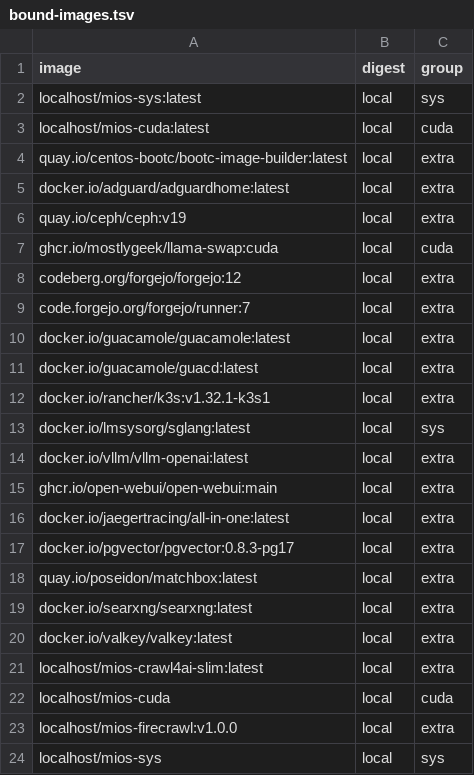
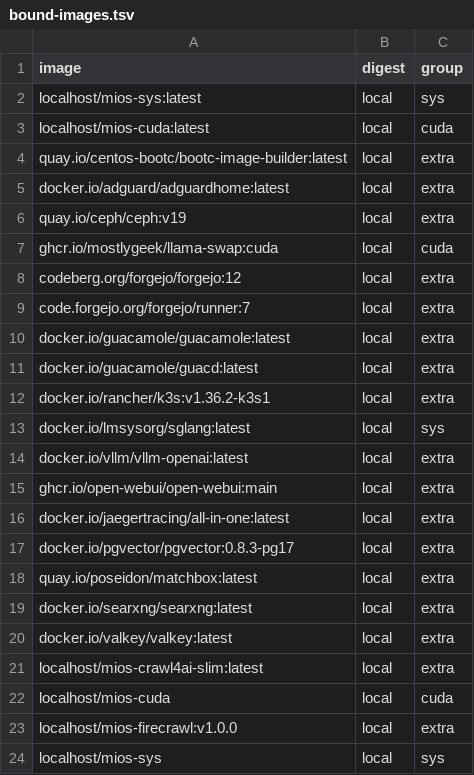
Before and after one commit to mios-dev/MiOS, a TSV file: usr/share/mios/artifacts/sbom/bound-images.tsv, drawn as a sheet.

```diff
--- a/usr/share/mios/artifacts/sbom/bound-images.tsv
+++ b/usr/share/mios/artifacts/sbom/bound-images.tsv
@@ -11,3 +11,3 @@ docker.io/guacamole/guacamole:latest	local	extra
 docker.io/guacamole/guacd:latest	local	extra
-docker.io/rancher/k3s:v1.32.1-k3s1	local	extra
+docker.io/rancher/k3s:v1.36.2-k3s1	local	extra
 docker.io/lmsysorg/sglang:latest	local	sys
```
Also changed, not shown: 2 other files.
